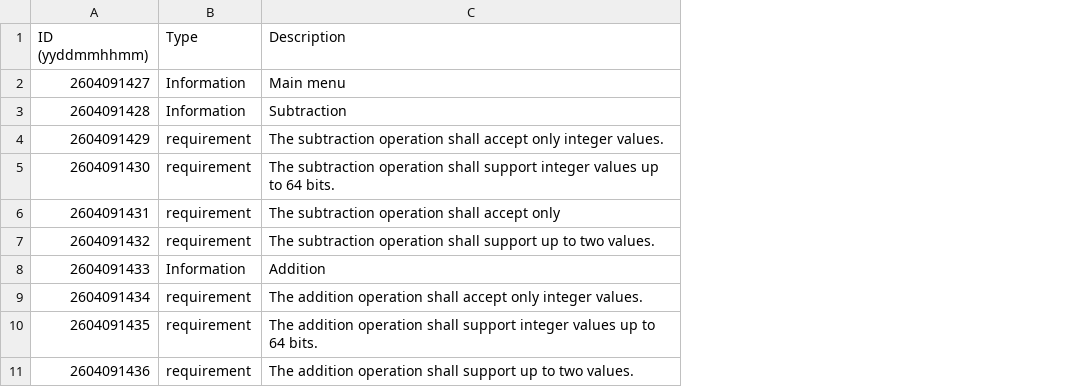
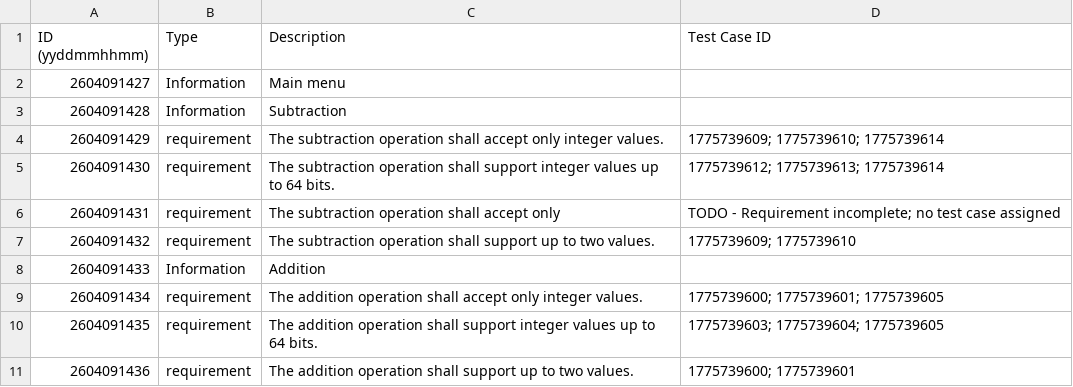
Before and after one commit to tjuphao/c_rai_lab, a CSV file: requirements/Requirements.csv, drawn as a sheet; the diff names each change by its address in the sheet, - before the commit and + after, or states it on an @@ line.

```diff
--- a/requirements/Requirements.csv
+++ b/requirements/Requirements.csv
+column D (Test Case ID), rows 4-11: 1775739609; 1775739610; 1775739614 | 1775739612; 1775739613; 1775739614 | TODO - Requirement incomplete; no test case assigned | 1775739609; 1775739610 |  | 1775739600; 1775739601; 1775739605 | 1775739603; 1775739604; 1775739605 | 1775739600; 1775739601
```
Also changed, not shown: 2 other files.
